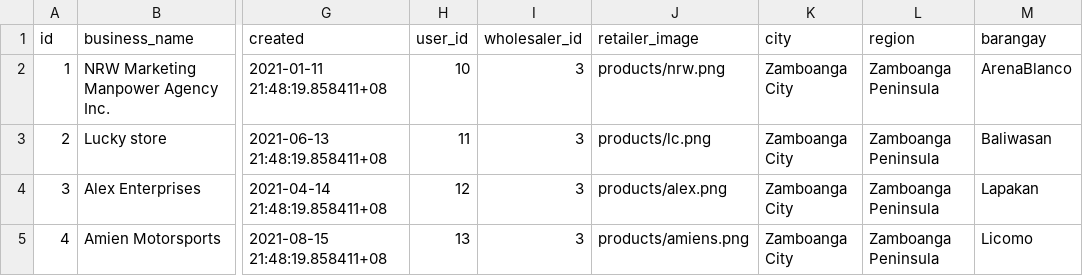
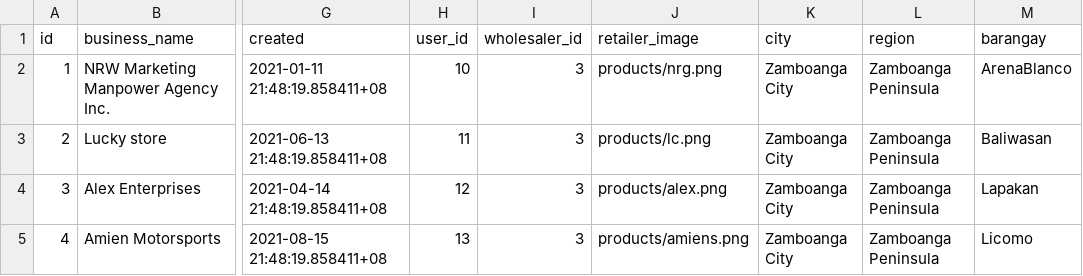
Before and after one commit to adrn1201/hive, a CSV file: orders/rsd_retailer.csv, drawn as a sheet; only a part is shown, gaps mark what is left out; the diff names each change by its address in the sheet, - before the commit and + after, or states it on an @@ line.

```diff
--- a/orders/rsd_retailer.csv
+++ b/orders/rsd_retailer.csv
-J2 (retailer_image): products/nrw.png
+J2 (retailer_image): products/nrg.png
```
Also changed, not shown: wholesalers/rns_products_list.csv, wholesalers/rsd_products_list.csv, 1 other file.
